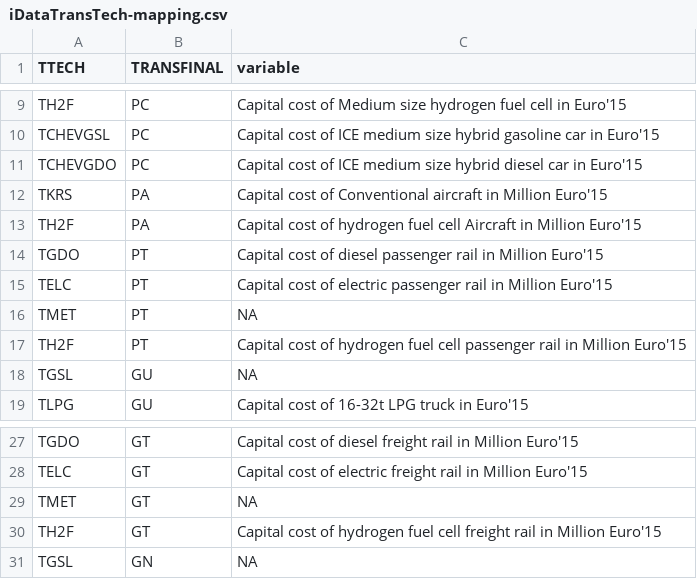
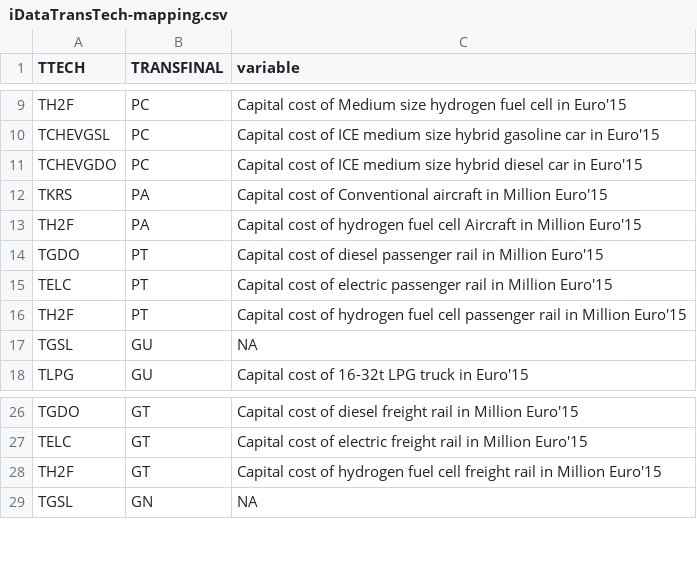
Before and after one commit to e3modelling/mrprom, a CSV file: inst/extdata/sectoral/iDataTransTech-mapping.csv, drawn as a sheet; only a part is shown, gaps mark what is left out.

```diff
--- a/inst/extdata/sectoral/iDataTransTech-mapping.csv
+++ b/inst/extdata/sectoral/iDataTransTech-mapping.csv
@@ -15,3 +15,2 @@ TGDO,PT,Capital cost of diesel passenger rail in Million Euro'15
 TELC,PT,Capital cost of electric passenger rail in Million Euro'15
-TMET,PT,NA
 TH2F,PT,Capital cost of hydrogen fuel cell passenger rail in Million Euro'15
@@ -28,3 +27,2 @@ TGDO,GT,Capital cost of diesel freight rail in Million Euro'15
 TELC,GT,Capital cost of electric freight rail in Million Euro'15
-TMET,GT,NA
 TH2F,GT,Capital cost of hydrogen fuel cell freight rail in Million Euro'15
```
Also changed, not shown: inst/extdata/blabla_export/TTECH.csv, 1 other file.
